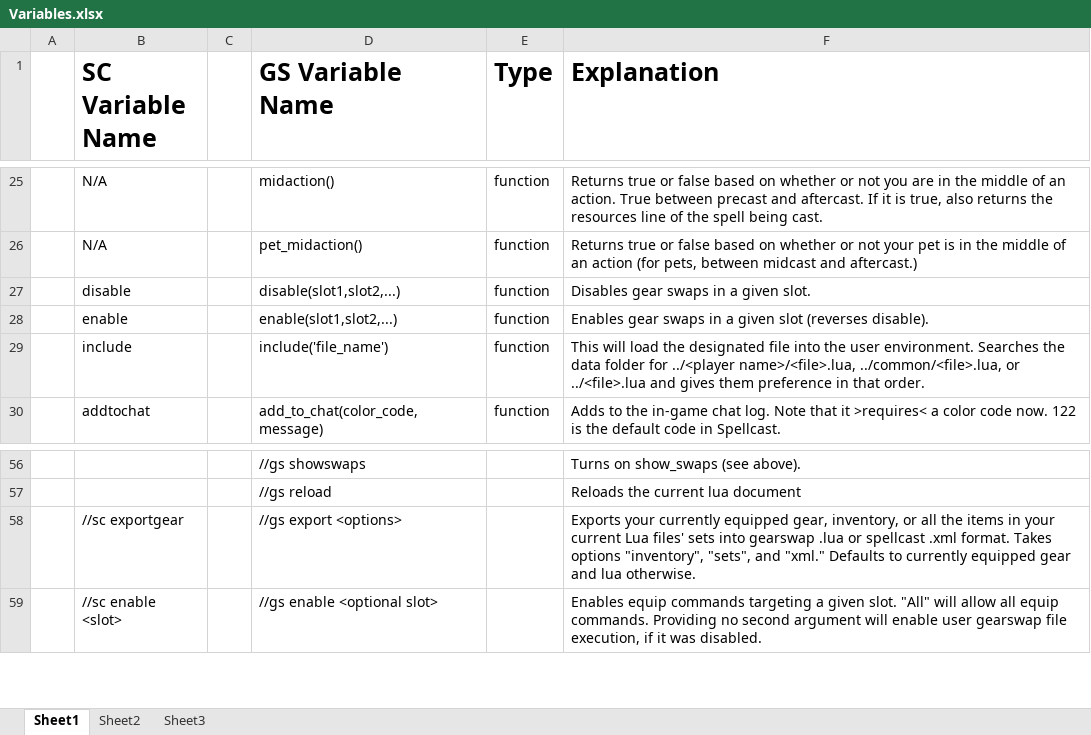
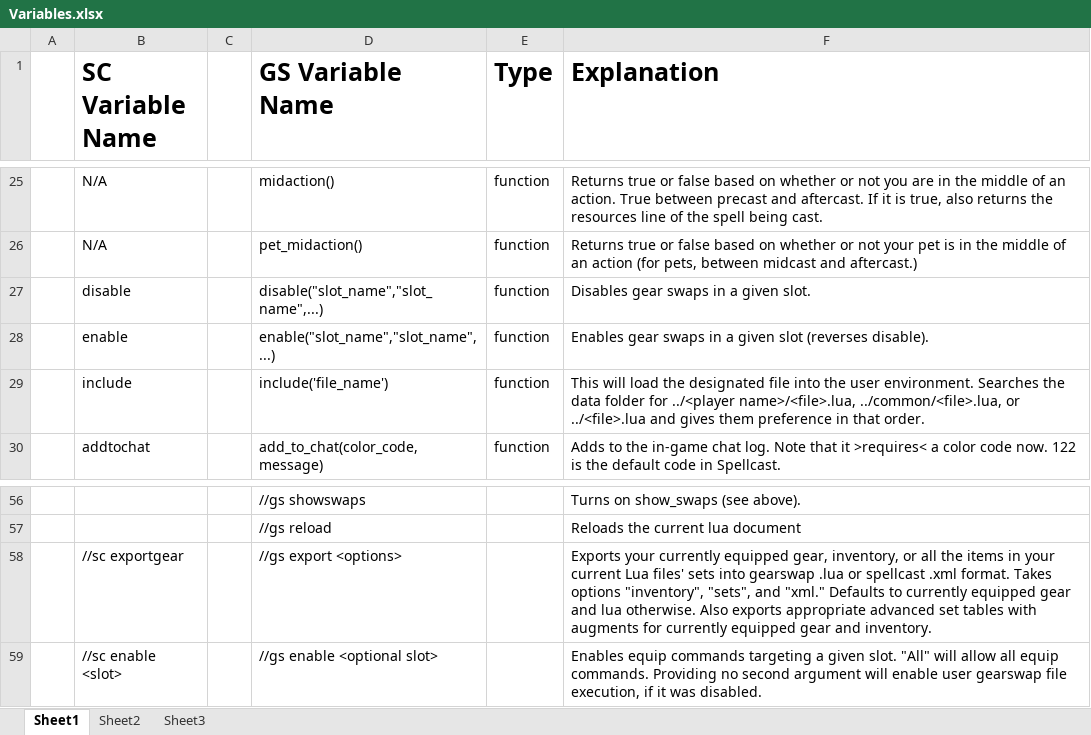
Before and after one commit to Windower/Lua, an Excel workbook: addons/GearSwap/beta_examples_and_information/Variables.xlsx, sheet Sheet1, drawn as a sheet; only a part is shown, gaps mark what is left out; values as stored, in another font and other column widths than the file's, no borders; the diff names each change by its address in the sheet, - before the commit and + after, or states it on an @@ line.

Commit message:
Documentation update

```diff
--- a/addons/GearSwap/beta_examples_and_information/Variables.xlsx (sheet Sheet1)
+++ b/addons/GearSwap/beta_examples_and_information/Variables.xlsx (sheet Sheet1)
-D27 (GS Variable Name): disable(slot1,slot2,...)
+D27 (GS Variable Name): disable("slot_name","slot_name",...)
-D28 (GS Variable Name): enable(slot1,slot2,...)
+D28 (GS Variable Name): enable("slot_name","slot_name",...)
-F58 (Explanation): …lua otherwise.
+F58 (Explanation): …lua otherwise. Also exports appropriate advanced set tables with augments for currently equipped gear and inventory.
```
